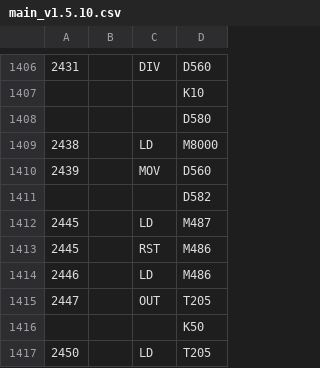
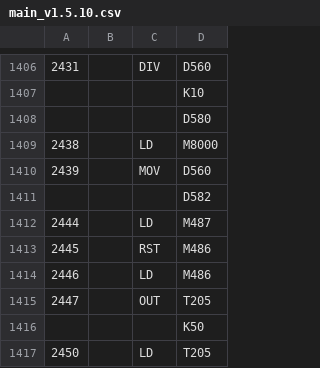
Before and after one commit to RobertRupa/PLC_HMI_PITSTART, a CSV file: plc/main_v1.5.10.csv, drawn as a sheet; only a part is shown, gaps mark what is left out.

Commit message:
PLC: correct GX Developer instruction address for M487 bypass

```diff
--- a/plc/main_v1.5.10.csv
+++ b/plc/main_v1.5.10.csv
@@ -1411,3 +1411,3 @@
 ,,,D582,,,,,,
-2445,,LD,M487,,,,,
+2444,,LD,M487,,,,,
 2445,,RST,M486,,,,,
```
